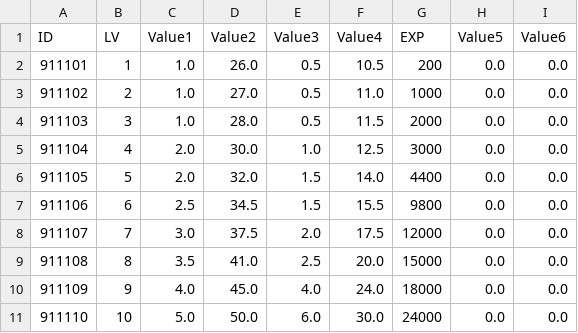
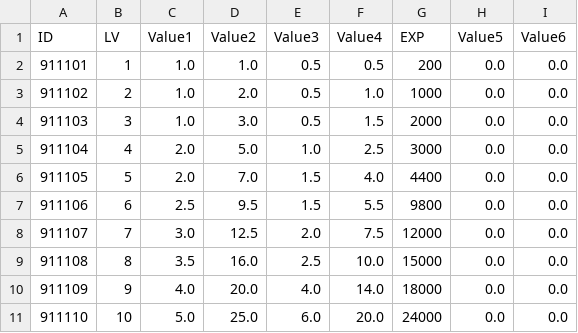
Before and after one commit to kupka05/Project_DR_KHT, a CSV file: Project_DR/Assets/Resources/Upgrade_Weapon_Atk_Table.csv, drawn as a sheet.

```diff
--- a/Project_DR/Assets/Resources/Upgrade_Weapon_Atk_Table.csv
+++ b/Project_DR/Assets/Resources/Upgrade_Weapon_Atk_Table.csv
@@ -1,11 +1,11 @@
 ID,LV,Value1,Value2,Value3,Value4,EXP,Value5,Value6
-911101,1,1.0,26.0,0.5,10.5,200,0.0,0.0
-911102,2,1.0,27.0,0.5,11.0,1000,0.0,0.0
-911103,3,1.0,28.0,0.5,11.5,2000,0.0,0.0
-911104,4,2.0,30.0,1.0,12.5,3000,0.0,0.0
-911105,5,2.0,32.0,1.5,14.0,4400,0.0,0.0
-911106,6,2.5,34.5,1.5,15.5,9800,0.0,0.0
-911107,7,3.0,37.5,2.0,17.5,12000,0.0,0.0
-911108,8,3.5,41.0,2.5,20.0,15000,0.0,0.0
-911109,9,4.0,45.0,4.0,24.0,18000,0.0,0.0
-911110,10,5.0,50.0,6.0,30.0,24000,0.0,0.0
+911101,1,1.0,1.0,0.5,0.5,200,0.0,0.0
+911102,2,1.0,2.0,0.5,1.0,1000,0.0,0.0
+911103,3,1.0,3.0,0.5,1.5,2000,0.0,0.0
+911104,4,2.0,5.0,1.0,2.5,3000,0.0,0.0
+911105,5,2.0,7.0,1.5,4.0,4400,0.0,0.0
+911106,6,2.5,9.5,1.5,5.5,9800,0.0,0.0
+911107,7,3.0,12.5,2.0,7.5,12000,0.0,0.0
+911108,8,3.5,16.0,2.5,10.0,15000,0.0,0.0
+911109,9,4.0,20.0,4.0,14.0,18000,0.0,0.0
+911110,10,5.0,25.0,6.0,20.0,24000,0.0,0.0
```
Also changed, not shown: Project_DR/Assets/Resources/Upgrade_Weapon_ATKSpeed_Table.csv, Project_DR/Assets/Resources/Upgrade_Weapon_CRD_Table.csv, 15 other files.
